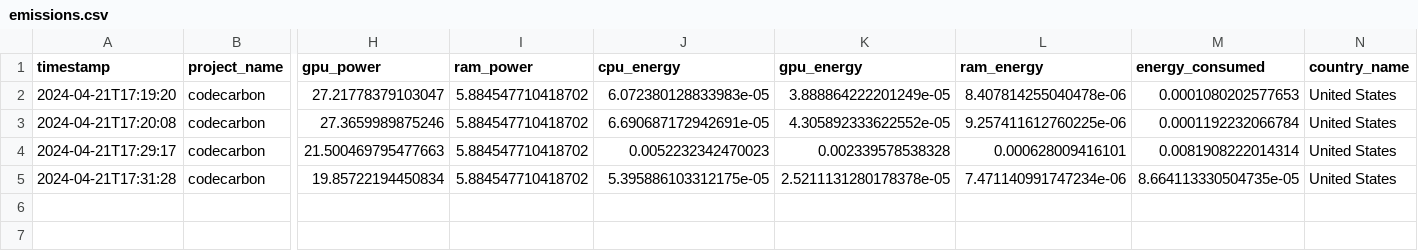
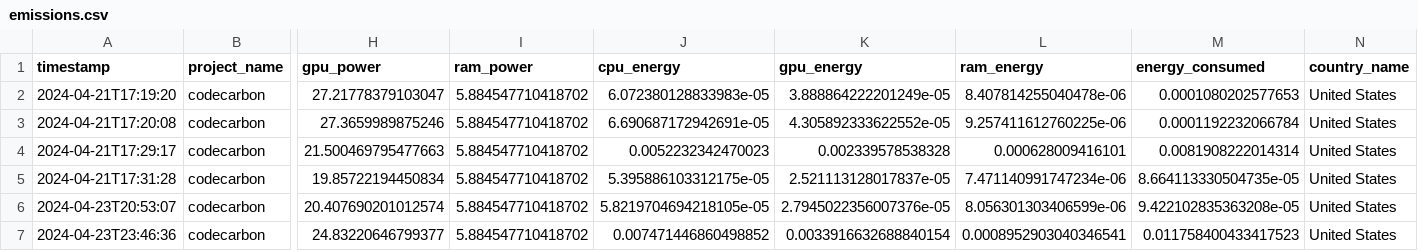
Before and after one commit to IslaAshina/dsan5550-final-project, a CSV file: code/emissions.csv, drawn as a sheet; only a part is shown, gaps mark what is left out; rows hold the shown columns only; the diff names each change by its address in the sheet, - before the commit and + after, or states it on an @@ line.

```diff
--- a/code/emissions.csv
+++ b/code/emissions.csv
-K5 (gpu_energy): 2.5211131280178378e-05
+K5 (gpu_energy): 2.521113128017837e-05
+row 6: 2024-04-23T20:53:07 | codecarbon | 20.407690201012574 | 5.884547710418702 | 5.8219704694218105e-05 | 2.7945022356007376e-05 | 8.056301303406599e-06 | 9.422102835363208e-05 | United States
+row 7: 2024-04-23T23:46:36 | codecarbon | 24.83220646799377 | 5.884547710418702 | 0.007471446860498852 | 0.0033916632688840154 | 0.0008952903040346541 | 0.011758400433417523 | United States
```
Also changed, not shown: 11 other files.
